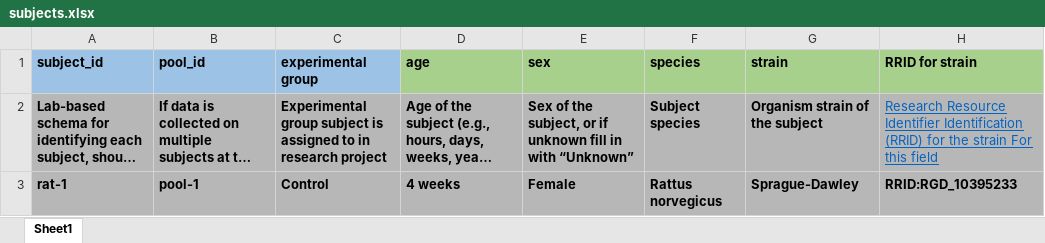
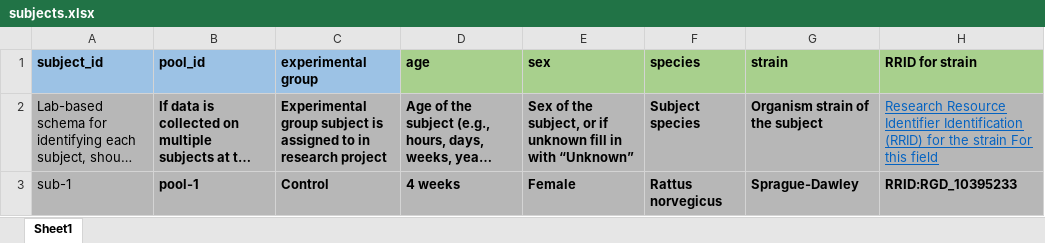
Before and after one commit to SciCrunch/sparc-curation, an Excel workbook: resources/DatasetTemplate/subjects.xlsx, sheet Sheet1, drawn as a sheet; only a part is shown; long unchanged cells end in …; values as stored, in another font and other column widths than the file's, no borders; the diff names each change by its address in the sheet, - before the commit and + after, or states it on an @@ line.

Commit message:
subjects and samples improve field descriptions

```diff
--- a/resources/DatasetTemplate/subjects.xlsx (sheet Sheet1)
+++ b/resources/DatasetTemplate/subjects.xlsx (sheet Sheet1)
-A2:A3 bold: on
+A2:A3 bold: off
-A3 (subject_id): rat-1
+A3 (subject_id): sub-1
```
Also changed, not shown: resources/DatasetTemplate/samples.xlsx.
